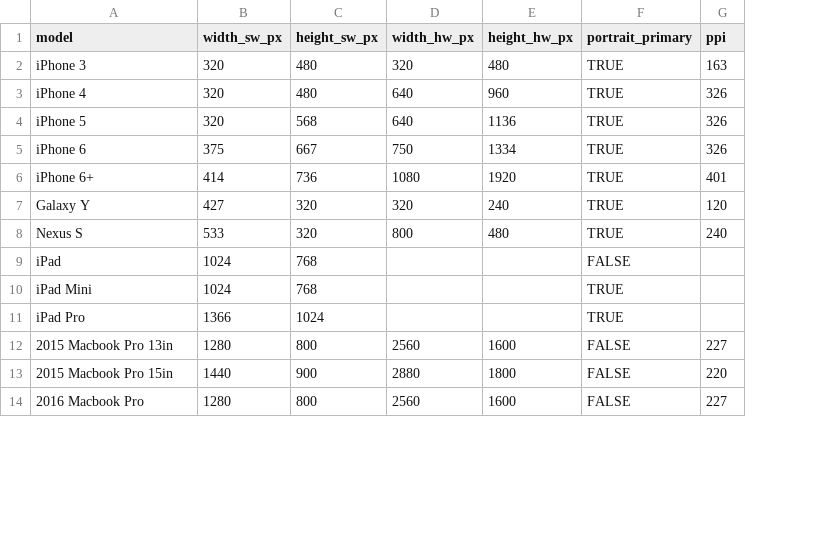
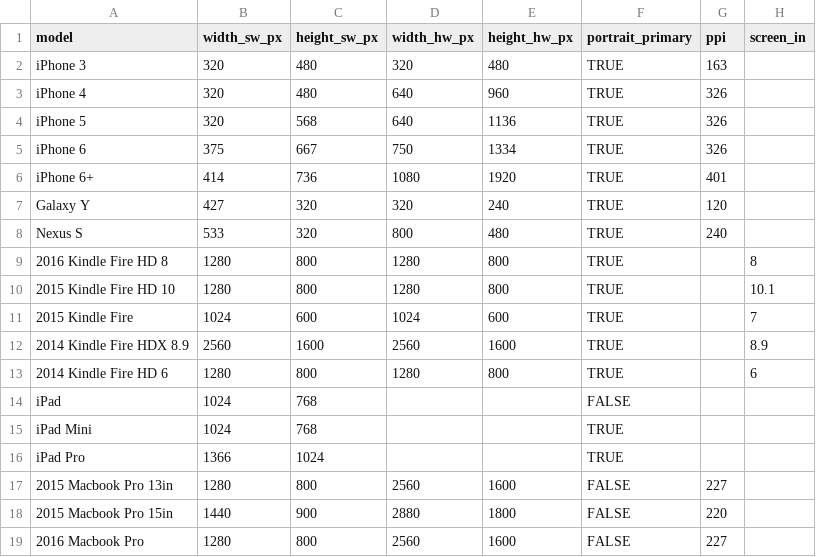
Before and after one commit to gordonbrander/device_resolutions, a CSV file: device_resolutions.csv, drawn as a sheet; only a part is shown; the diff names each change by its address in the sheet, - before the commit and + after, or states it on an @@ line.

Commit message:
Add Kindle devices
Source: https://developer.amazon.com/public/solutions/devices/kindle-fire/specifications/01-device-and-feature-specifications

```diff
--- a/device_resolutions.csv
+++ b/device_resolutions.csv
+column H (screen_in), empty
+row 9: 2016 Kindle Fire HD 8 | 1280 | 800 | 1280 | 800 | TRUE |  | 8
+row 10: 2015 Kindle Fire HD 10 | 1280 | 800 | 1280 | 800 | TRUE |  | 10.1
+row 11: 2015 Kindle Fire | 1024 | 600 | 1024 | 600 | TRUE |  | 7
+row 12: 2014 Kindle Fire HDX 8.9 | 2560 | 1600 | 2560 | 1600 | TRUE |  | 8.9
+row 13: 2014 Kindle Fire HD 6 | 1280 | 800 | 1280 | 800 | TRUE |  | 6
```
